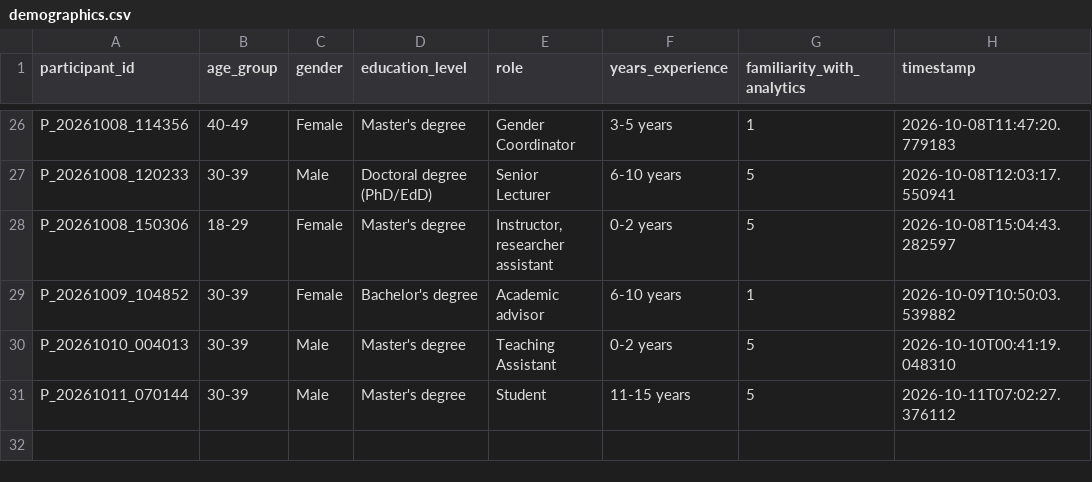
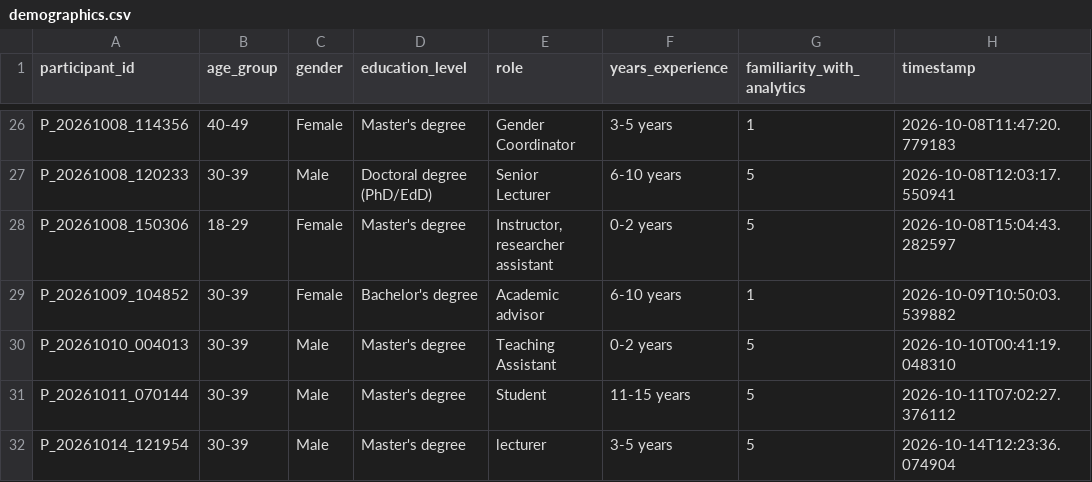
Before and after one commit to tylertgb/mphil_thesis_project, a CSV file: study_data/demographics.csv, drawn as a sheet; only a part is shown, gaps mark what is left out; the diff names each change by its address in the sheet, - before the commit and + after, or states it on an @@ line.

Commit message:
Update study_data/demographics.csv - 2026-10-14 12:23:36

```diff
--- a/study_data/demographics.csv
+++ b/study_data/demographics.csv
+row 32: P_20261014_121954 | 30-39 | Male | Master's degree | lecturer | 3-5 years | 5 | 2026-10-14T12:23:36.074904
```
